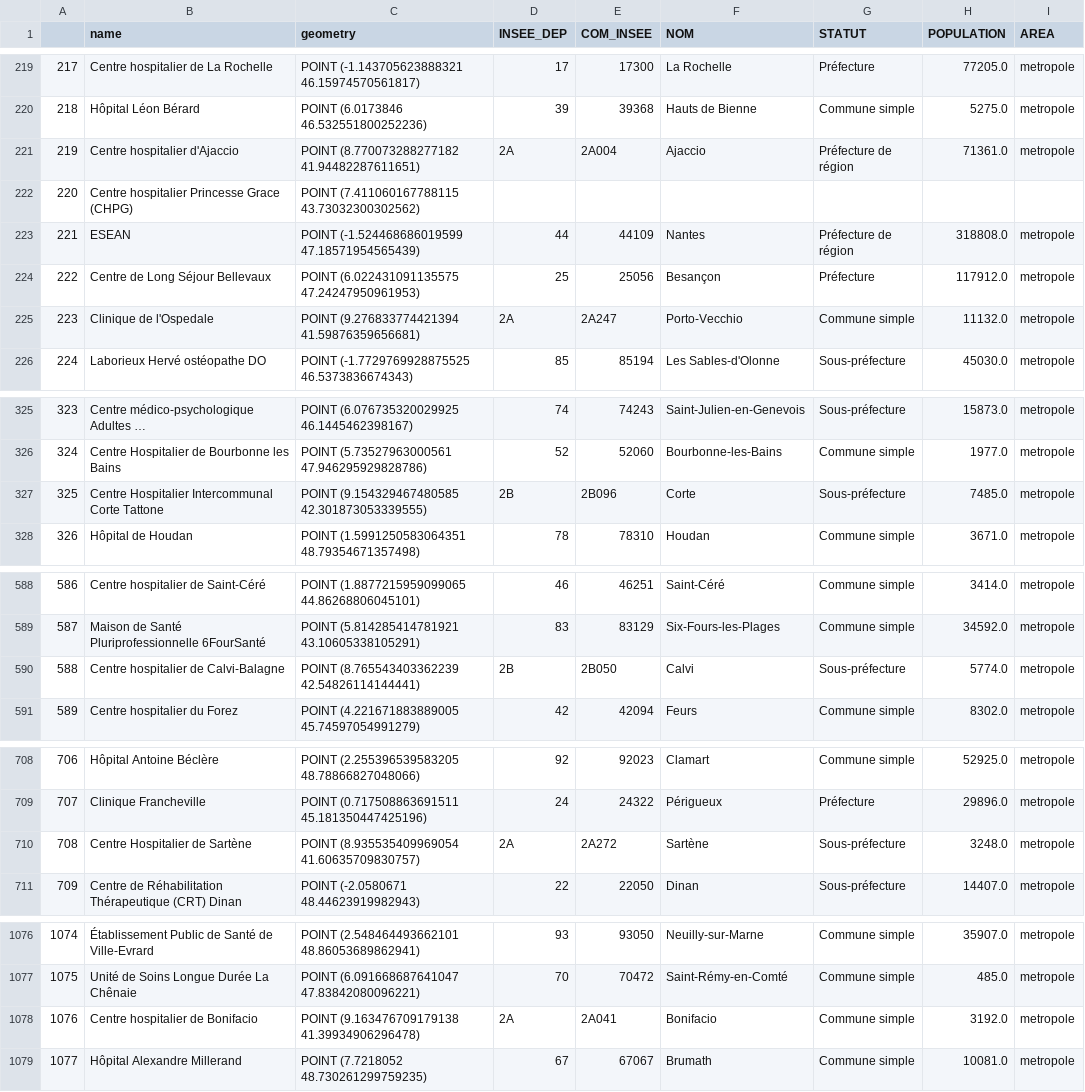
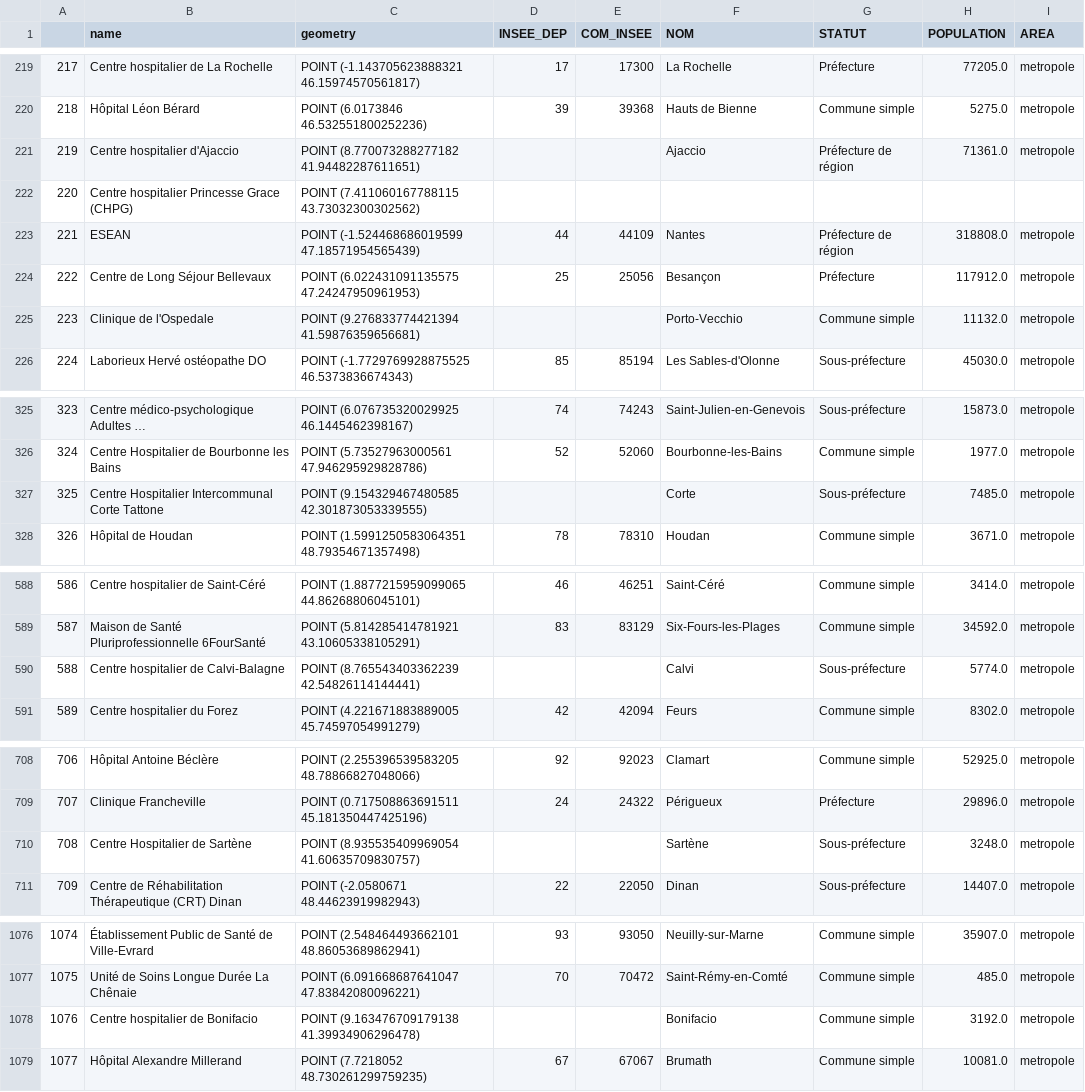
Before and after one commit to amauplot/github_killer, a CSV file: BASE_loc_hopitaux.csv, drawn as a sheet; only a part is shown, gaps mark what is left out; long unchanged cells end in …; the diff covers the shown part only; the diff names each change by its address in the sheet, - before the commit and + after, or states it on an @@ line.

```diff
--- a/BASE_loc_hopitaux.csv
+++ b/BASE_loc_hopitaux.csv
-D221 (INSEE_DEP): 2A
+D221 (INSEE_DEP): (empty)
-E221 (COM_INSEE): 2A004
+E221 (COM_INSEE): (empty)
-D225 (INSEE_DEP): 2A
+D225 (INSEE_DEP): (empty)
-E225 (COM_INSEE): 2A247
+E225 (COM_INSEE): (empty)
-D327 (INSEE_DEP): 2B
+D327 (INSEE_DEP): (empty)
-E327 (COM_INSEE): 2B096
+E327 (COM_INSEE): (empty)
-D590 (INSEE_DEP): 2B
+D590 (INSEE_DEP): (empty)
-E590 (COM_INSEE): 2B050
+E590 (COM_INSEE): (empty)
-D710 (INSEE_DEP): 2A
+D710 (INSEE_DEP): (empty)
-E710 (COM_INSEE): 2A272
+E710 (COM_INSEE): (empty)
-D1078 (INSEE_DEP): 2A
+D1078 (INSEE_DEP): (empty)
-E1078 (COM_INSEE): 2A041
+E1078 (COM_INSEE): (empty)
```
Also changed, not shown: 8 edited cells elsewhere in this file, 1 other file.
